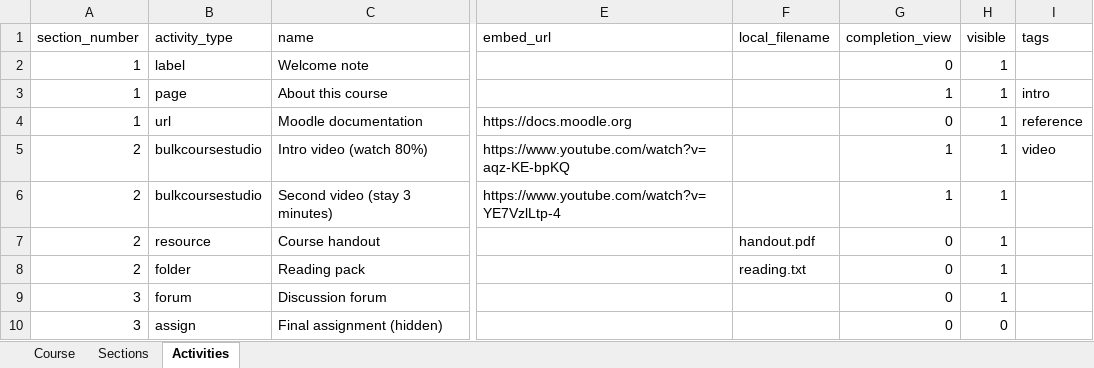
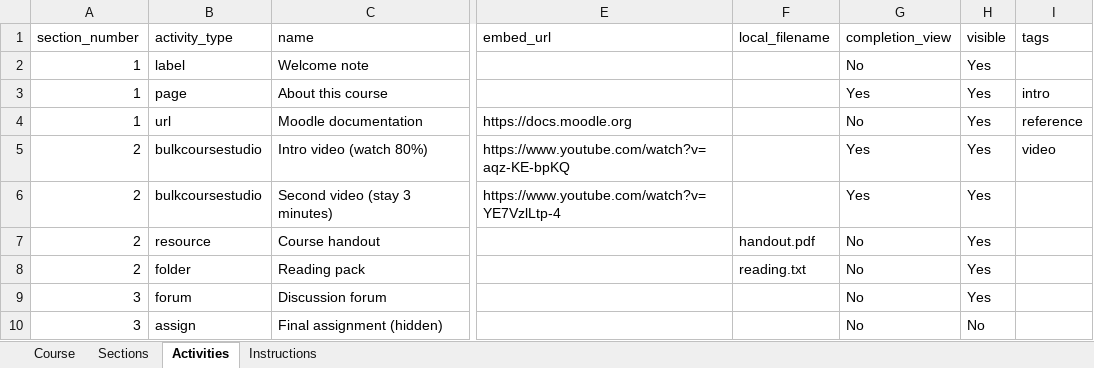
Before and after one commit to emiiyaseyi/Bulk_Course_Studio, an Excel workbook: samples/sample-bulk-course.xlsx, sheet Activities, drawn as a sheet; only a part is shown, gaps mark what is left out; values as stored, in another font and other column widths than the file's, no borders; the diff names each change by its address in the sheet, - before the commit and + after, or states it on an @@ line.

Commit message:
v1.8: video plays on the page by default, new activity icon, hide/show/delete course, Back buttons, readable buttons, per-activity creation so one failure no longer breaks the build, Excel dropdowns and instructions

```diff
--- a/samples/sample-bulk-course.xlsx (sheet Activities)
+++ b/samples/sample-bulk-course.xlsx (sheet Activities)
+sheet tab: Instructions
-G2 (completion_view): 0
+G2 (completion_view): No
-H2:H9 (visible): 1
+H2:H9 (visible): Yes
-G3 (completion_view): 1
+G3 (completion_view): Yes
-G4 (completion_view): 0
+G4 (completion_view): No
-G5:G6 (completion_view): 1
+G5:G6 (completion_view): Yes
-G7:G10 (completion_view): 0
+G7:G10 (completion_view): No
-H10 (visible): 0
+H10 (visible): No
```
Also changed, not shown: sheet Course, 32 other files.
